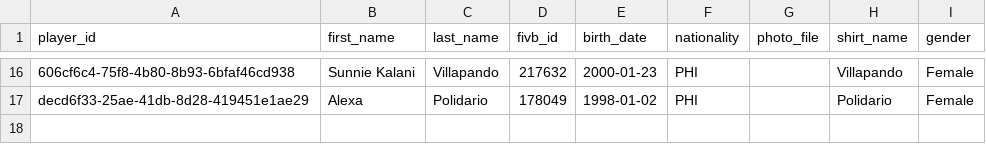
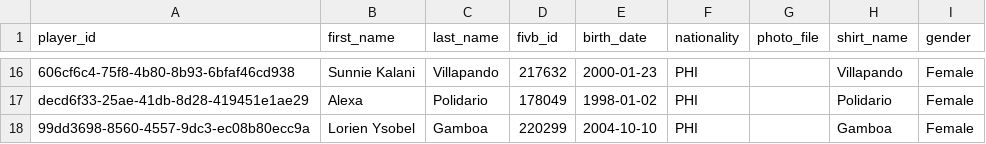
Before and after one commit to avcbeach/player-database-system, a CSV file: data/players.csv, drawn as a sheet; only a part is shown, gaps mark what is left out; the diff names each change by its address in the sheet, - before the commit and + after, or states it on an @@ line.

Commit message:
Update players.csv from Streamlit app

```diff
--- a/data/players.csv
+++ b/data/players.csv
+row 18: 99dd3698-8560-4557-9dc3-ec08b80ecc9a | Lorien Ysobel | Gamboa | 220299 | 2004-10-10 | PHI |  | Gamboa | Female
```
